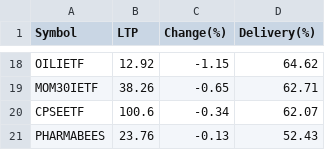
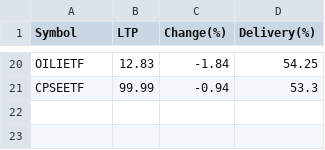
Before and after one commit to P0W/nse_indices, a CSV file: data/delivery_top_25/ETF.csv, drawn as a sheet; only a part is shown, gaps mark what is left out; removed rows and columns are numbered as before the commit, all else as after; the diff covers the shown part only; the diff names each change by its address in the sheet, - before the commit and + after, or states it on an @@ line.

```diff
--- a/data/delivery_top_25/ETF.csv
+++ b/data/delivery_top_25/ETF.csv
-B20 (LTP): 12.92
+B20 (LTP): 12.83
-C20 (Change(%)): -1.15
+C20 (Change(%)): -1.84
-D20 (Delivery(%)): 64.62
+D20 (Delivery(%)): 54.25
-row 19: MOM30IETF | 38.26 | -0.65 | 62.71
-B21 (LTP): 100.6
+B21 (LTP): 99.99
-C21 (Change(%)): -0.34
+C21 (Change(%)): -0.94
-D21 (Delivery(%)): 62.07
+D21 (Delivery(%)): 53.3
-row 21: PHARMABEES | 23.76 | -0.13 | 52.43
```
Also changed, not shown: 12 added rows, 10 removed rows and 16 edited cells elsewhere in this file, data/delivery_top_25/NIFTY_200.csv, data/delivery_top_25/NIFTY_500.csv, 5 other files.
